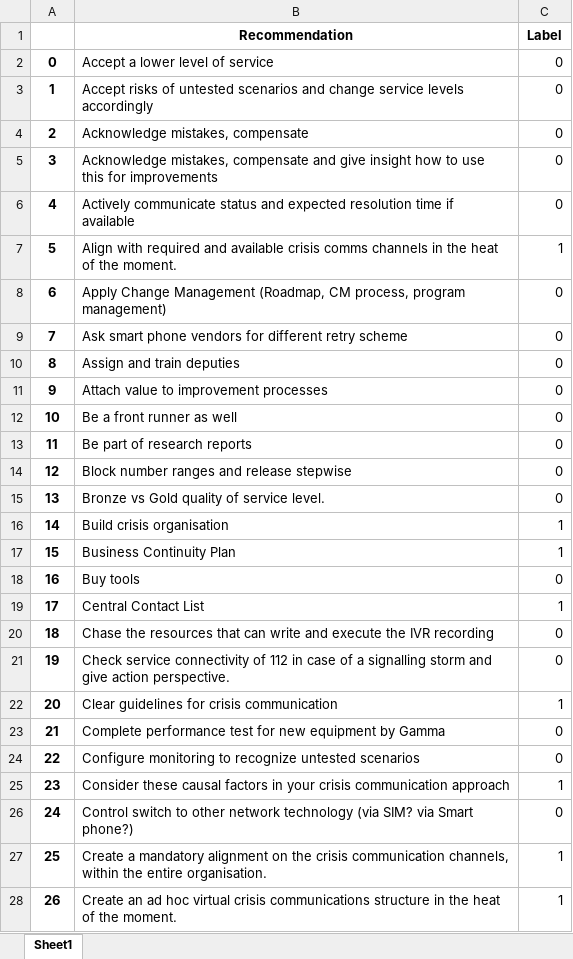
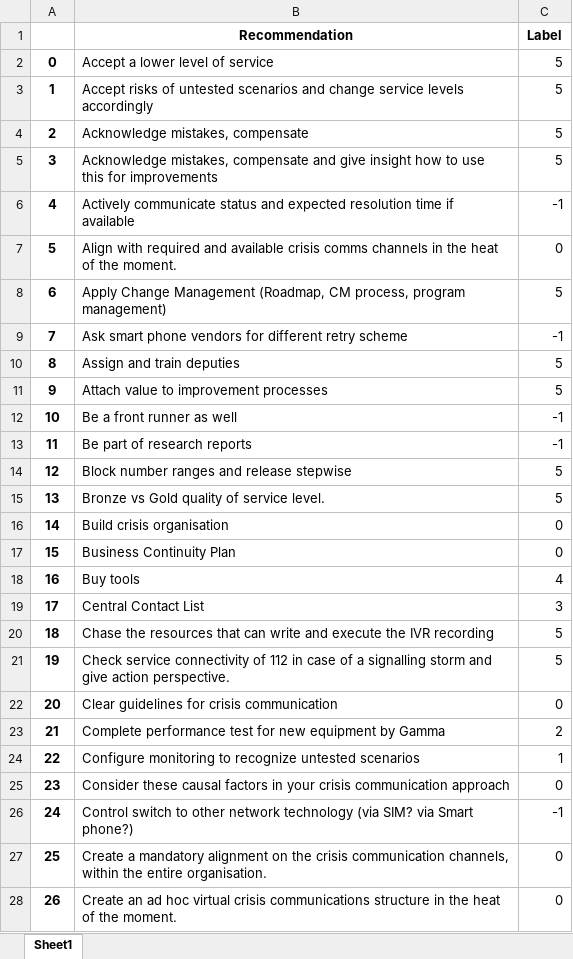
Before and after one commit to michimalek/nlp-clustering-research, an Excel workbook: results_new/hdbscan.xlsx, sheet Sheet1, drawn as a sheet; only a part is shown; values as stored, in another font and other column widths than the file's, no borders; the diff covers the shown part only; the diff names each change by its address in the sheet, - before the commit and + after, or states it on an @@ line.

Commit message:
Added visualizations and recommendation results

```diff
--- a/results_new/hdbscan.xlsx (sheet Sheet1)
+++ b/results_new/hdbscan.xlsx (sheet Sheet1)
-C2:C5 (Label): 0
+C2:C5 (Label): 5
-C6 (Label): 0
+C6 (Label): -1
-C7 (Label): 1
+C7 (Label): 0
-C8 (Label): 0
+C8 (Label): 5
-C9 (Label): 0
+C9 (Label): -1
-C10:C11 (Label): 0
+C10:C11 (Label): 5
-C12:C13 (Label): 0
+C12:C13 (Label): -1
-C14:C15 (Label): 0
+C14:C15 (Label): 5
-C16:C17 (Label): 1
+C16:C17 (Label): 0
-C18 (Label): 0
+C18 (Label): 4
-C19 (Label): 1
+C19 (Label): 3
-C20:C21 (Label): 0
+C20:C21 (Label): 5
-C22 (Label): 1
+C22 (Label): 0
-C23 (Label): 0
+C23 (Label): 2
-C24 (Label): 0
+C24 (Label): 1
-C25 (Label): 1
+C25 (Label): 0
-C26 (Label): 0
+C26 (Label): -1
-C27:C28 (Label): 1
+C27:C28 (Label): 0
```
Also changed, not shown: 151 edited cells elsewhere in this sheet, 31 other files.
